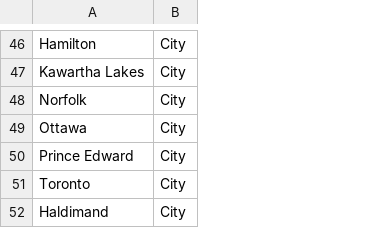
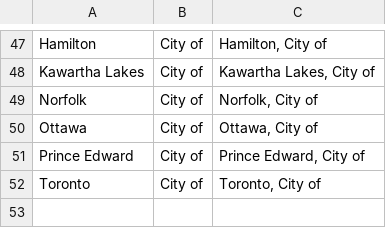
Before and after one commit to aimundo/Fields_COVID-19, a CSV file: data/geographic_areas.csv, drawn as a sheet; only a part is shown, gaps mark what is left out; removed rows and columns are numbered as before the commit, all else as after; the diff covers the shown part only; the diff names each change by its address in the sheet, - before the commit and + after, or states it on an @@ line.

```diff
--- a/data/geographic_areas.csv
+++ b/data/geographic_areas.csv
-column B, rows 46-51: all City
+column B, rows 47-52: all City of
+column C, rows 47-52: Hamilton, City of | Kawartha Lakes, City of | Norfolk, City of | Ottawa, City of | Prince Edward, City of | Toronto, City of
@@ row 52 moved to row 46: Haldimand @@
```
Also changed, not shown: 19 moved rows and 1 edited cell elsewhere in this file, data/missing_municipalities.csv, data/missing_municipalities_updated.csv, 6 other files.
